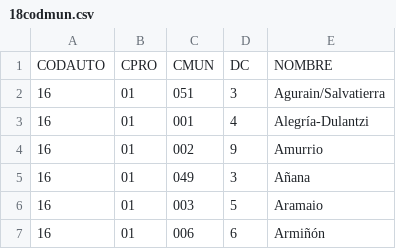
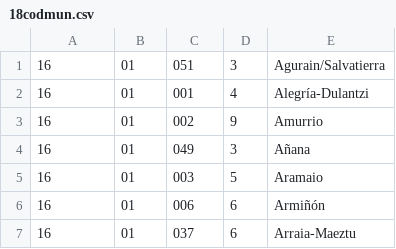
Before and after one commit to hamfree/OTROS, a CSV file: Importacsv/src/main/resources/18codmun.csv, drawn as a sheet; only a part is shown; the shorter side is filled out with more unchanged rows.

```diff
--- a/Importacsv/src/main/resources/18codmun.csv
+++ b/Importacsv/src/main/resources/18codmun.csv
@@ -1,2 +1 @@
-CODAUTO;CPRO;CMUN;DC;NOMBRE
 16;01;051;3;Agurain/Salvatierra
```
Also changed, not shown: 28 other files.
